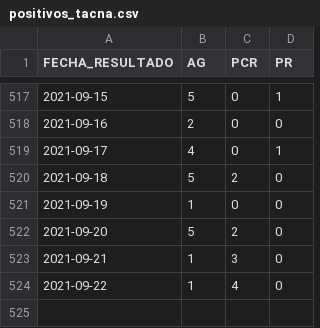
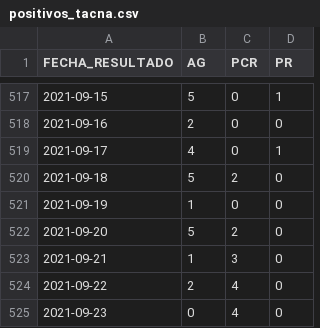
Before and after one commit to annaabsi/git-scraper-covid19, a CSV file: resultados/positivos_tacna.csv, drawn as a sheet; only a part is shown, gaps mark what is left out.

```diff
--- a/resultados/positivos_tacna.csv
+++ b/resultados/positivos_tacna.csv
@@ -523,2 +523,3 @@ FECHA_RESULTADO,AG,PCR,PR
 2021-09-21,1,3,0
-2021-09-22,1,4,0
+2021-09-22,2,4,0
+2021-09-23,0,4,0
```
Also changed, not shown: resultados/positivos_acumulados.csv, resultados/positivos_diarios.csv, 3 other files.
